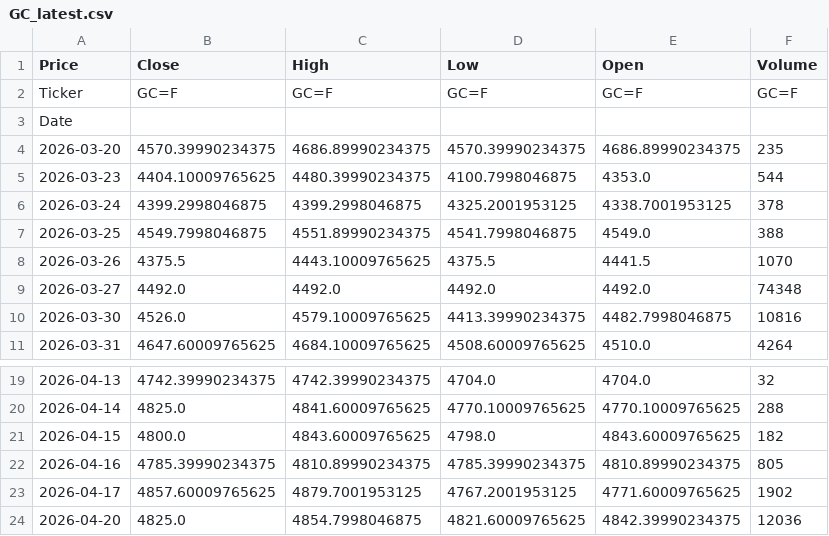
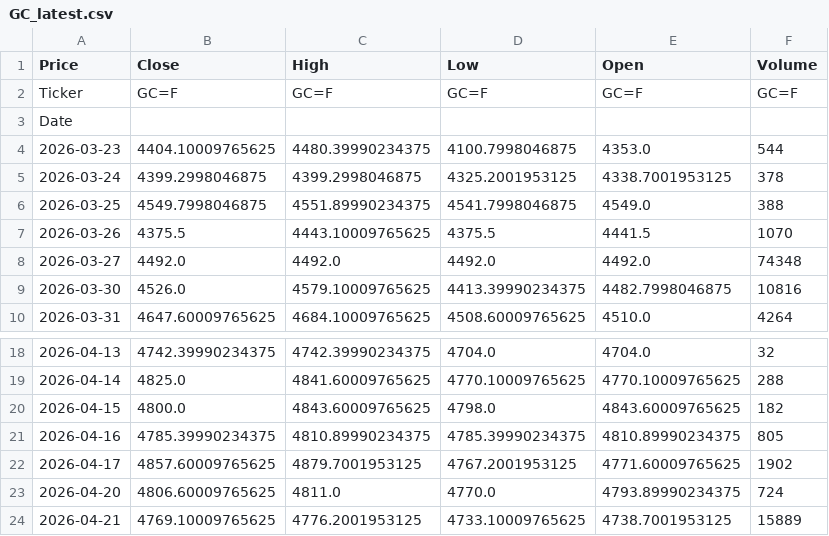
Before and after one commit to JONG1510/FPNA-python, a CSV file: data/GC_latest.csv, drawn as a sheet; only a part is shown, gaps mark what is left out.

```diff
--- a/data/GC_latest.csv
+++ b/data/GC_latest.csv
@@ -3,3 +3,2 @@ Ticker,GC=F,GC=F,GC=F,GC=F,GC=F
 Date,,,,,
-2026-03-20,4570.39990234375,4686.89990234375,4570.39990234375,4686.89990234375,235
 2026-03-23,4404.10009765625,4480.39990234375,4100.7998046875,4353.0,544
@@ -23,2 +22,3 @@ Date,,,,,
 2026-04-17,4857.60009765625,4879.7001953125,4767.2001953125,4771.60009765625,1902
-2026-04-20,4825.0,4854.7998046875,4821.60009765625,4842.39990234375,12036
+2026-04-20,4806.60009765625,4811.0,4770.0,4793.89990234375,724
+2026-04-21,4769.10009765625,4776.2001953125,4733.10009765625,4738.7001953125,15889
```
Also changed, not shown: data/SI_latest.csv.
